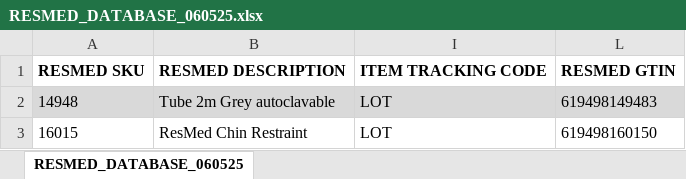
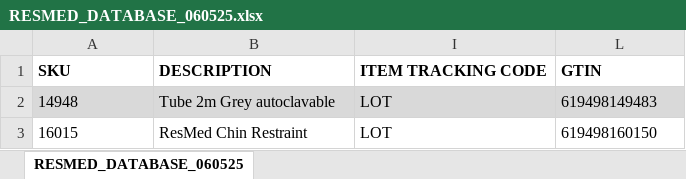
Before and after one commit to LEONG-JL/QR-code-label, an Excel workbook: RESMED_DATABASE_060525.xlsx, sheet RESMED_DATABASE_060525, drawn as a sheet; only a part is shown; values as stored, in another font and other column widths than the file's, no borders; table styles not drawn; removed rows and columns are numbered as before the commit, all else as after; the diff names each change by its address in the sheet, - before the commit and + after, or states it on an @@ line.

```diff
--- a/RESMED_DATABASE_060525.xlsx (sheet RESMED_DATABASE_060525)
+++ b/RESMED_DATABASE_060525.xlsx (sheet RESMED_DATABASE_060525)
-row 1: RESMED SKU | RESMED DESCRIPTION | ITEM TRACKING CODE | RESMED GTIN
+row 1: SKU | DESCRIPTION | ITEM TRACKING CODE | GTIN
```
Also changed, not shown: 1 other file.
